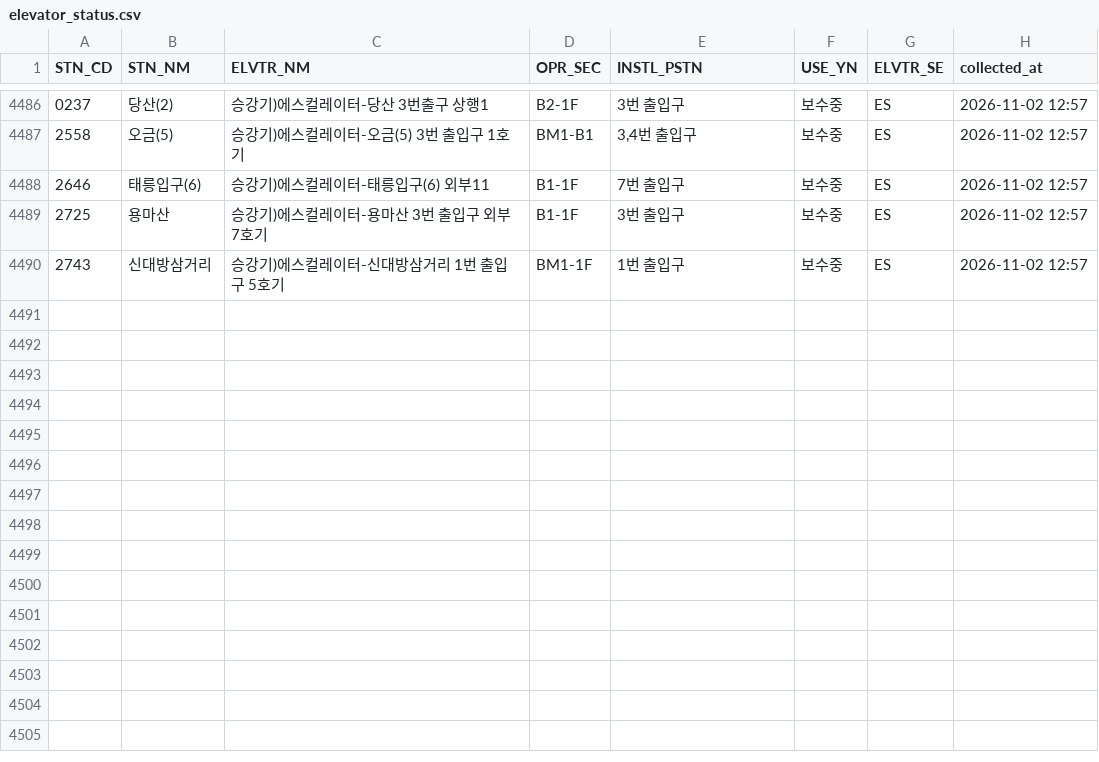
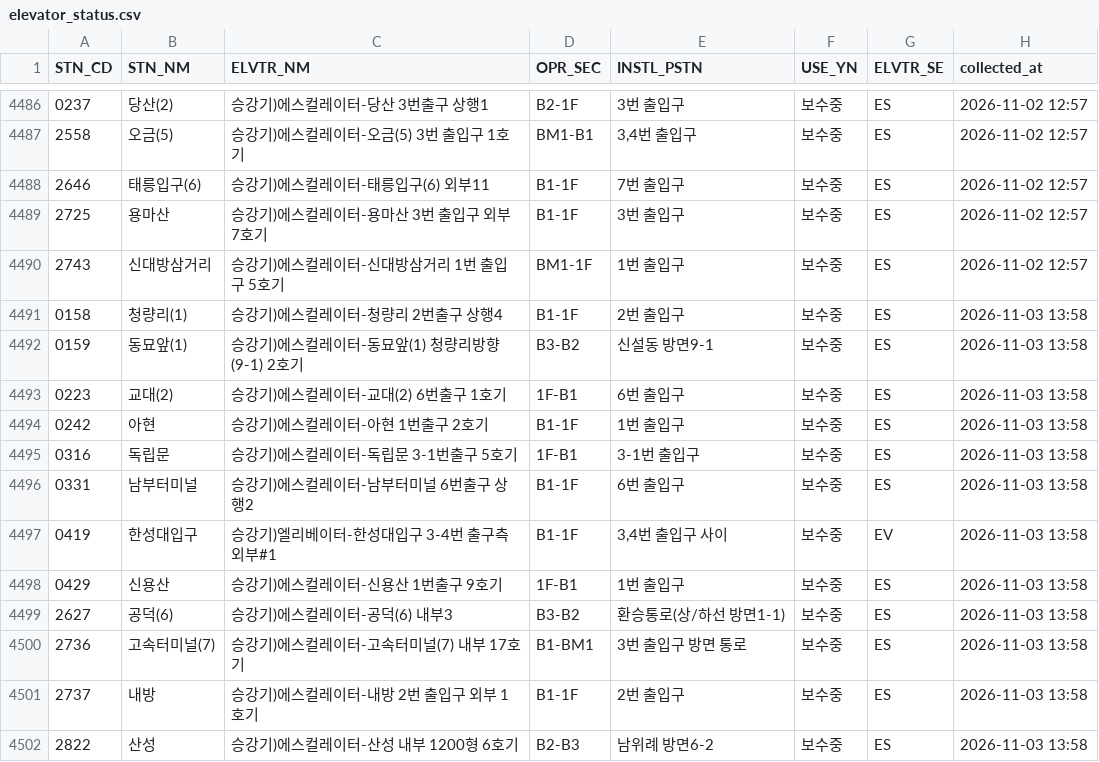
Before and after one commit to SeoyeonKoh/ieum-mobility-support, a CSV file: data/elevator_status.csv, drawn as a sheet; only a part is shown, gaps mark what is left out.

```diff
--- a/data/elevator_status.csv
+++ b/data/elevator_status.csv
@@ -4490 +4490,13 @@
 2743,신대방삼거리,승강기)에스컬레이터-신대방삼거리 1번 출입구 5호기,BM1-1F,1번 출입구,보수중,ES,2026-11-02 12:57
+0158,청량리(1),승강기)에스컬레이터-청량리 2번출구 상행4,B1-1F,2번 출입구,보수중,ES,2026-11-03 13:58
+0159,동묘앞(1),승강기)에스컬레이터-동묘앞(1) 청량리방향(9-1) 2호기,B3-B2,신설동 방면9-1,보수중,ES,2026-11-03 13:58
+0223,교대(2),승강기)에스컬레이터-교대(2) 6번출구 1호기,1F-B1,6번 출입구,보수중,ES,2026-11-03 13:58
+0242,아현,승강기)에스컬레이터-아현 1번출구 2호기,B1-1F,1번 출입구,보수중,ES,2026-11-03 13:58
+0316,독립문,승강기)에스컬레이터-독립문 3-1번출구 5호기,1F-B1,3-1번 출입구,보수중,ES,2026-11-03 13:58
+0331,남부터미널,승강기)에스컬레이터-남부터미널 6번출구 상행2,B1-1F,6번 출입구,보수중,ES,2026-11-03 13:58
+0419,한성대입구,승강기)엘리베이터-한성대입구 3-4번 출구측 외부#1,B1-1F,"3,4번 출입구 사이",보수중,EV,2026-11-03 13:58
+0429,신용산,승강기)에스컬레이터-신용산 1번출구 9호기,1F-B1,1번 출입구,보수중,ES,2026-11-03 13:58
+2627,공덕(6),승강기)에스컬레이터-공덕(6) 내부3,B3-B2,환승통로(상/하선 방면1-1),보수중,ES,2026-11-03 13:58
+2736,고속터미널(7),승강기)에스컬레이터-고속터미널(7) 내부 17호기,B1-BM1,3번 출입구 방면 통로,보수중,ES,2026-11-03 13:58
+2737,내방,승강기)에스컬레이터-내방 2번 출입구 외부 1호기,B1-1F,2번 출입구,보수중,ES,2026-11-03 13:58
+2822,산성,승강기)에스컬레이터-산성 내부 1200형 6호기,B2-B3,남위례 방면6-2,보수중,ES,2026-11-03 13:58
```
Also changed, not shown: data/escalator.csv, 1 other file.
